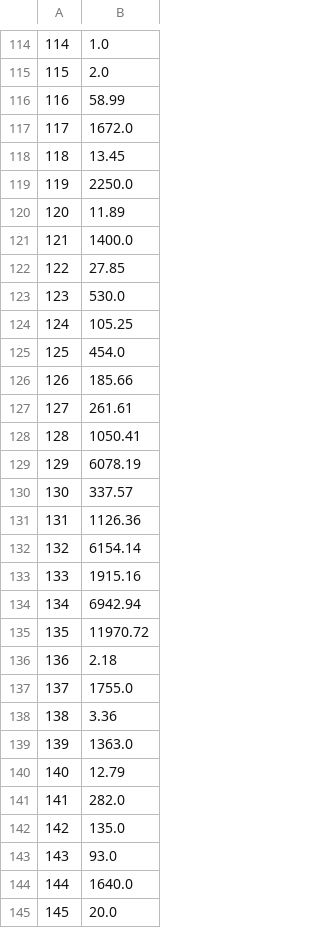
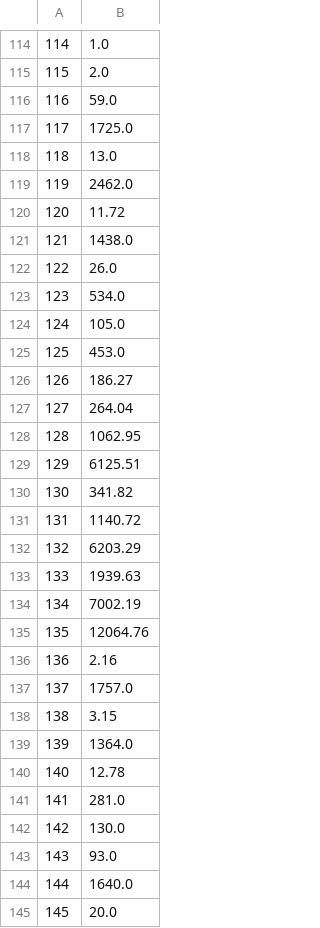
Before and after one commit to nyanyacyan/virtual_coin_value_scraper, a CSV file: output.csv, drawn as a sheet; only a part is shown, gaps mark what is left out; the diff covers the shown part only.

```diff
--- a/output.csv
+++ b/output.csv
@@ -115,29 +115,29 @@
 115,2.0
-116,58.99
-117,1672.0
-118,13.45
-119,2250.0
-120,11.89
-121,1400.0
-122,27.85
-123,530.0
-124,105.25
-125,454.0
-126,185.66
-127,261.61
-128,1050.41
-129,6078.19
-130,337.57
-131,1126.36
-132,6154.14
-133,1915.16
-134,6942.94
-135,11970.72
-136,2.18
-137,1755.0
-138,3.36
-139,1363.0
-140,12.79
-141,282.0
-142,135.0
+116,59.0
+117,1725.0
+118,13.0
+119,2462.0
+120,11.72
+121,1438.0
+122,26.0
+123,534.0
+124,105.0
+125,453.0
+126,186.27
+127,264.04
+128,1062.95
+129,6125.51
+130,341.82
+131,1140.72
+132,6203.29
+133,1939.63
+134,7002.19
+135,12064.76
+136,2.16
+137,1757.0
+138,3.15
+139,1364.0
+140,12.78
+141,281.0
+142,130.0
 143,93.0
```
Also changed, not shown: 90 edited cells elsewhere in this file, 2 other files.
